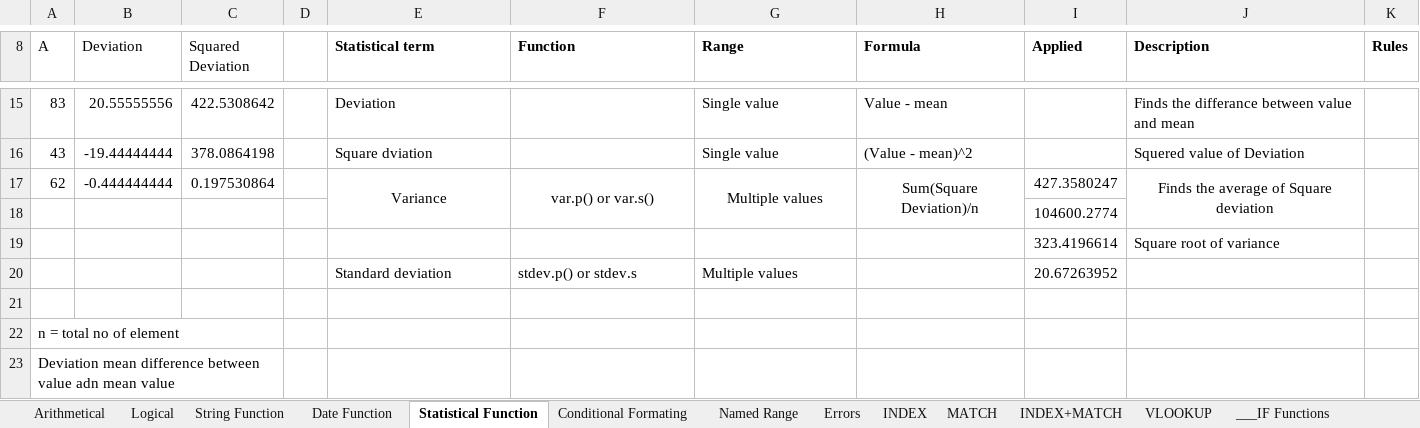
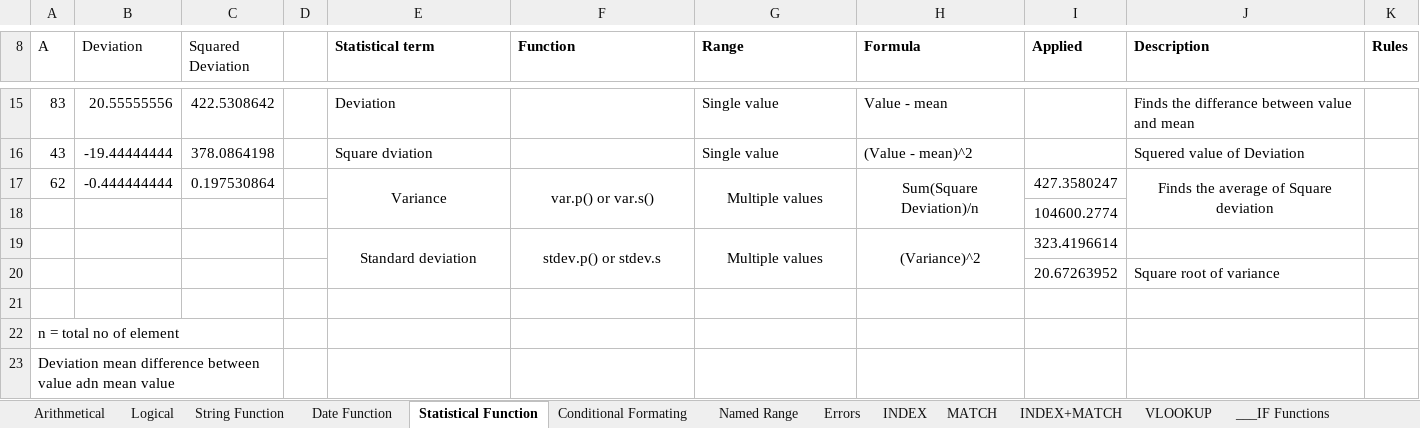
Before and after one commit to rakeshkanthavelu2003-stack/Dmart_sales_analysis, an Excel workbook: Functions_and_Learnings.xlsx, sheet Statistical Function, drawn as a sheet; only a part is shown, gaps mark what is left out; values as stored, in another font and other column widths than the file's, no borders; removed rows and columns are numbered as before the commit, all else as after; the diff names each change by its address in the sheet, - before the commit and + after, or states it on an @@ line.

```diff
--- a/Functions_and_Learnings.xlsx (sheet Statistical Function)
+++ b/Functions_and_Learnings.xlsx (sheet Statistical Function)
-row 19:  |  |  |  |  |  |  |  | 323.4196614 | Square root of variance
-E19:G19 alignment: left
+E19:G19 alignment: center
+E19:E20 merged
+F19:F20 merged
+G19:G20 merged
-H19 (Formula): (empty)
+H19 (Formula): (Variance)^2
+H19:H20 merged
-I19 (Applied): 20.67263952
+I19 (Applied): 323.4196614
+row 20:  |  |  |  |  |  |  |  | 20.67263952 | Square root of variance
```
Also changed, not shown: sheet EMI Calculator, sheet Date Function.
